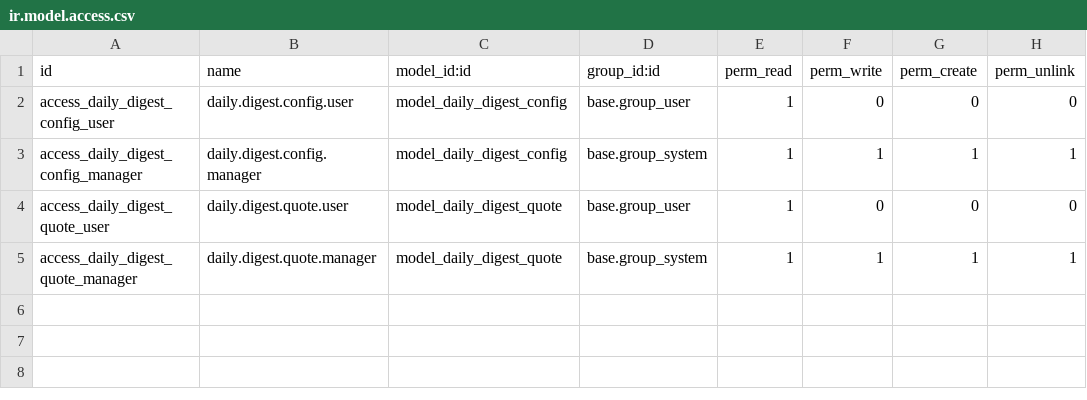
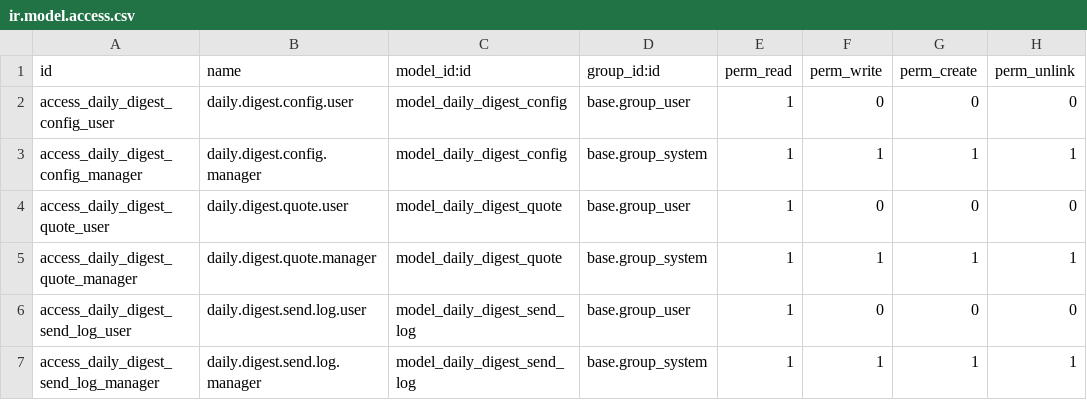
Before and after one commit to bluefoxconsultant/odoo-modules, a CSV file: daily_todo_digest/security/ir.model.access.csv, drawn as a sheet; the diff names each change by its address in the sheet, - before the commit and + after, or states it on an @@ line.

Commit message:
daily_todo_digest: per-user weather city/timezone (v18.0.2.0.0)
- Weather location resolved per recipient (own city/coordinates + tz),
  falling back to the shared config defaults. New res.users fields
  digest_weather_city / _latitude / _longitude, editable by each user
  in their own preferences (SELF_*_FIELDS).
- "Today" task window and send_hour now evaluated in each recipient's
  timezone instead of a hardcoded America/Montreal.
- New daily.digest.send.log model: per-(config, user) send tracking so
  recipients in different timezones don't get double-sends.
- Defensive _coerce_translatable guard against raw jsonb dict leaks in
  the meeting section.

```diff
--- a/daily_todo_digest/security/ir.model.access.csv
+++ b/daily_todo_digest/security/ir.model.access.csv
+row 6: access_daily_digest_send_log_user | daily.digest.send.log.user | model_daily_digest_send_log | base.group_user | 1 | 0 | 0 | 0
+row 7: access_daily_digest_send_log_manager | daily.digest.send.log.manager | model_daily_digest_send_log | base.group_system | 1 | 1 | 1 | 1
```
Also changed, not shown: 7 other files.
